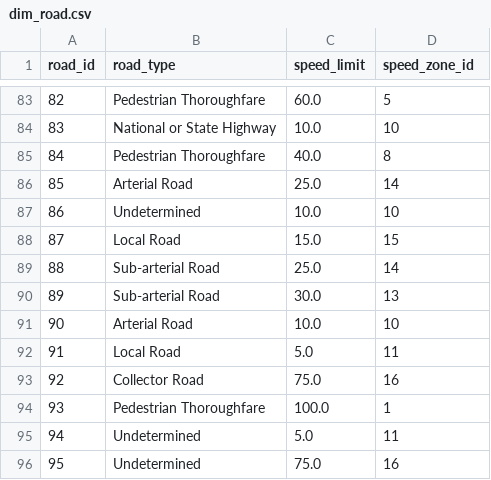
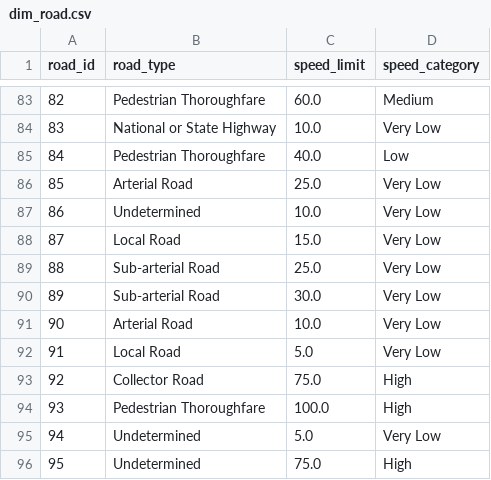
Before and after one commit to hanamichi-me/DW_traffic, a CSV file: output/dim_road.csv, drawn as a sheet; only a part is shown, gaps mark what is left out; the diff covers the shown part only.

```diff
--- a/output/dim_road.csv
+++ b/output/dim_road.csv
@@ -1 +1 @@
-road_id,road_type,speed_limit,speed_zone_id
+road_id,road_type,speed_limit,speed_category
@@ -83,14 +83,14 @@ road_id,road_type,speed_limit,speed_zone_id
-82,Pedestrian Thoroughfare,60.0,5
-83,National or State Highway,10.0,10
-84,Pedestrian Thoroughfare,40.0,8
-85,Arterial Road,25.0,14
-86,Undetermined,10.0,10
-87,Local Road,15.0,15
-88,Sub-arterial Road,25.0,14
-89,Sub-arterial Road,30.0,13
-90,Arterial Road,10.0,10
-91,Local Road,5.0,11
-92,Collector Road,75.0,16
-93,Pedestrian Thoroughfare,100.0,1
-94,Undetermined,5.0,11
-95,Undetermined,75.0,16
+82,Pedestrian Thoroughfare,60.0,Medium
+83,National or State Highway,10.0,Very Low
+84,Pedestrian Thoroughfare,40.0,Low
+85,Arterial Road,25.0,Very Low
+86,Undetermined,10.0,Very Low
+87,Local Road,15.0,Very Low
+88,Sub-arterial Road,25.0,Very Low
+89,Sub-arterial Road,30.0,Very Low
+90,Arterial Road,10.0,Very Low
+91,Local Road,5.0,Very Low
+92,Collector Road,75.0,High
+93,Pedestrian Thoroughfare,100.0,High
+94,Undetermined,5.0,Very Low
+95,Undetermined,75.0,High
```
Also changed, not shown: 81 edited cells elsewhere in this file, DB_files_export/dim_road.csv, 10 other files.
